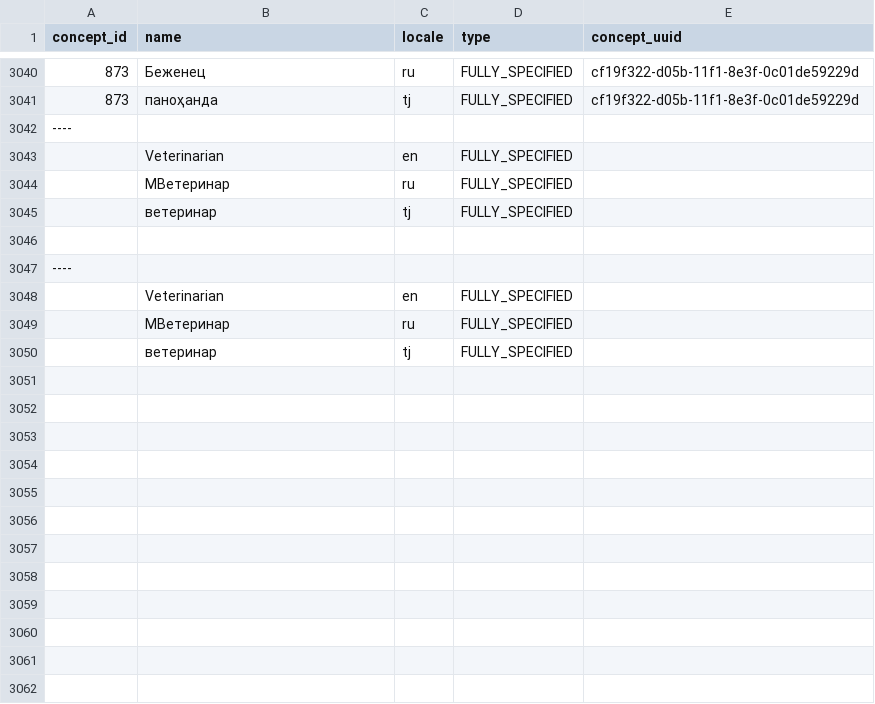
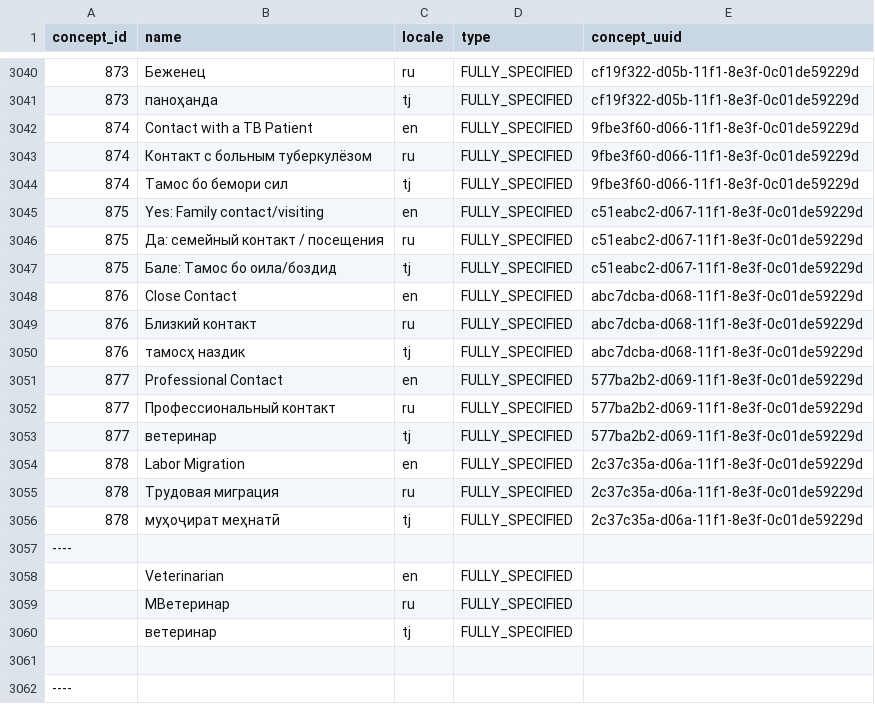
Before and after one commit to esquaredsystems/openmrs-mdrtb-etl-job, a CSV file: resources/concept_concept_name.csv, drawn as a sheet; only a part is shown, gaps mark what is left out; the shorter side is filled out with more unchanged rows; the diff names each change by its address in the sheet, - before the commit and + after, or states it on an @@ line.

Commit message:
Add Contact with a TB patient and Labor migration
- Add new concepts and their answers

```diff
--- a/resources/concept_concept_name.csv
+++ b/resources/concept_concept_name.csv
+row 3042: 874 | Contact with a TB Patient | en | FULLY_SPECIFIED | 9fbe3f60-d066-11f1-8e3f-0c01de59229d
+row 3043: 874 | Контакт с больным туберкулёзом | ru | FULLY_SPECIFIED | 9fbe3f60-d066-11f1-8e3f-0c01de59229d
+row 3044: 874 | Тамос бо бемори сил | tj | FULLY_SPECIFIED | 9fbe3f60-d066-11f1-8e3f-0c01de59229d
+row 3045: 875 | Yes: Family contact/visiting | en | FULLY_SPECIFIED | c51eabc2-d067-11f1-8e3f-0c01de59229d
+row 3046: 875 | Да: семейный контакт / посещения | ru | FULLY_SPECIFIED | c51eabc2-d067-11f1-8e3f-0c01de59229d
+row 3047: 875 | Бале: Тамос бо оила/боздид | tj | FULLY_SPECIFIED | c51eabc2-d067-11f1-8e3f-0c01de59229d
+row 3048: 876 | Close Contact | en | FULLY_SPECIFIED | abc7dcba-d068-11f1-8e3f-0c01de59229d
+row 3049: 876 | Близкий контакт | ru | FULLY_SPECIFIED | abc7dcba-d068-11f1-8e3f-0c01de59229d
+row 3050: 876 | тамосҳ наздик | tj | FULLY_SPECIFIED | abc7dcba-d068-11f1-8e3f-0c01de59229d
+row 3051: 877 | Professional Contact | en | FULLY_SPECIFIED | 577ba2b2-d069-11f1-8e3f-0c01de59229d
+row 3052: 877 | Профессиональный контакт | ru | FULLY_SPECIFIED | 577ba2b2-d069-11f1-8e3f-0c01de59229d
+row 3053: 877 | ветеринар | tj | FULLY_SPECIFIED | 577ba2b2-d069-11f1-8e3f-0c01de59229d
+row 3054: 878 | Labor Migration | en | FULLY_SPECIFIED | 2c37c35a-d06a-11f1-8e3f-0c01de59229d
+row 3055: 878 | Трудовая миграция | ru | FULLY_SPECIFIED | 2c37c35a-d06a-11f1-8e3f-0c01de59229d
+row 3056: 878 | муҳоҷират меҳнатӣ | tj | FULLY_SPECIFIED | 2c37c35a-d06a-11f1-8e3f-0c01de59229d
```
Also changed, not shown: resources/concept_concept.csv, resources/concept_concept_answer.csv.
